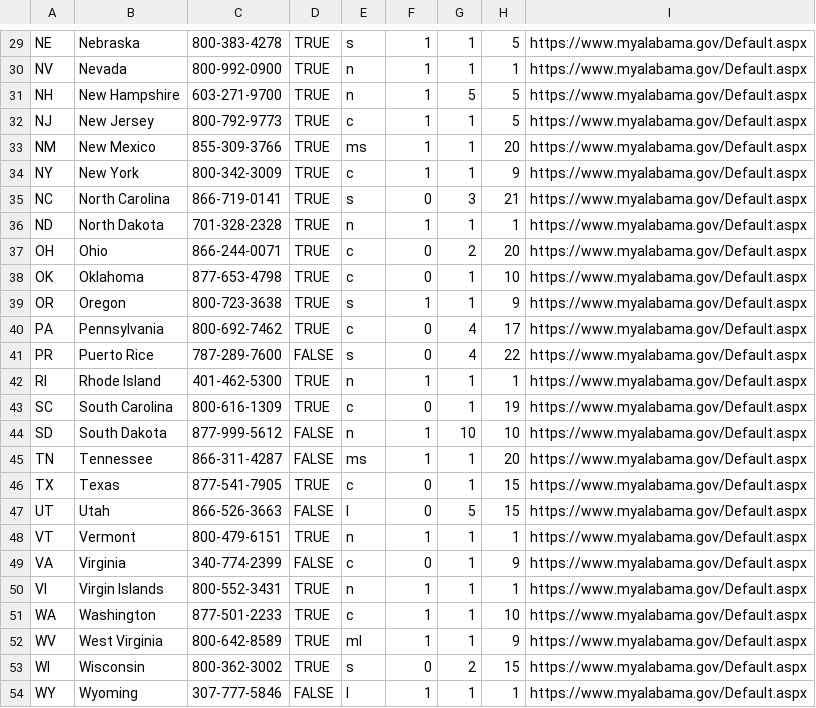
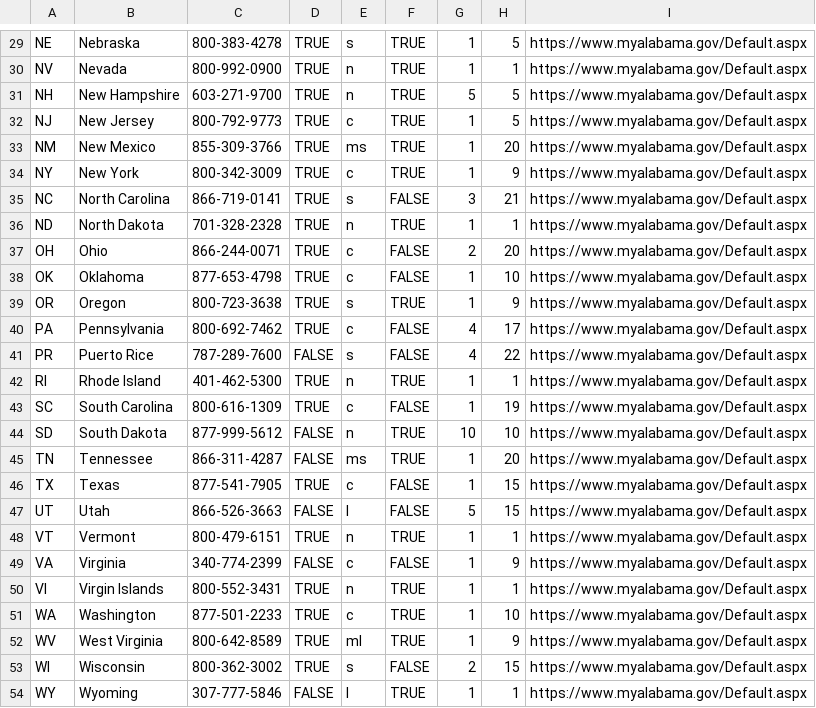
Before and after one commit to nguyen41v/snap-and-reddit, a CSV file: databases-snap/SNAP/States.csv, drawn as a sheet; only a part is shown, gaps mark what is left out; the diff covers the shown part only; the diff names each change by its address in the sheet, - before the commit and + after, or states it on an @@ line.

Commit message:
Updated uniform column to be TRUE/FALSE instead of 0/1

```diff
--- a/databases-snap/SNAP/States.csv
+++ b/databases-snap/SNAP/States.csv
-F29:F34: 1
+F29:F34: TRUE
-F35: 0
+F35: FALSE
-F36: 1
+F36: TRUE
-F37:F38: 0
+F37:F38: FALSE
-F39: 1
+F39: TRUE
-F40:F41: 0
+F40:F41: FALSE
-F42: 1
+F42: TRUE
-F43: 0
+F43: FALSE
-F44:F45: 1
+F44:F45: TRUE
-F46:F47: 0
+F46:F47: FALSE
-F48: 1
+F48: TRUE
-F49: 0
+F49: FALSE
-F50:F52: 1
+F50:F52: TRUE
-F53: 0
+F53: FALSE
-F54: 1
+F54: TRUE
```
Also changed, not shown: 28 edited cells elsewhere in this file.
